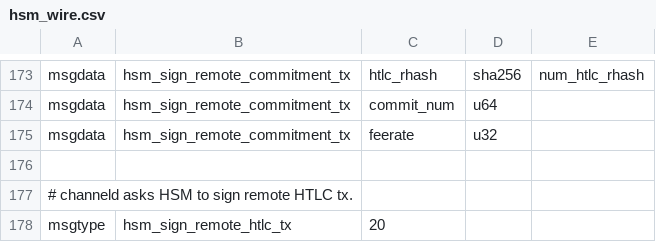
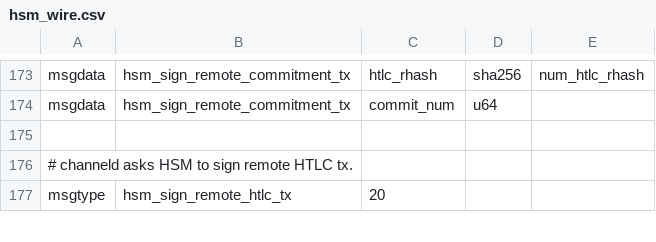
Before and after one commit to lightning-signer/c-lightning, a CSV file: hsmd/hsm_wire.csv, drawn as a sheet; only a part is shown, gaps mark what is left out; the diff names each change by its address in the sheet, - before the commit and + after, or states it on an @@ line.

Commit message:
removed feerate from API extension, not needed for commitment only

```diff
--- a/hsmd/hsm_wire.csv
+++ b/hsmd/hsm_wire.csv
-row 175: msgdata | hsm_sign_remote_commitment_tx | feerate | u32
```
Also changed, not shown: 6 other files.
